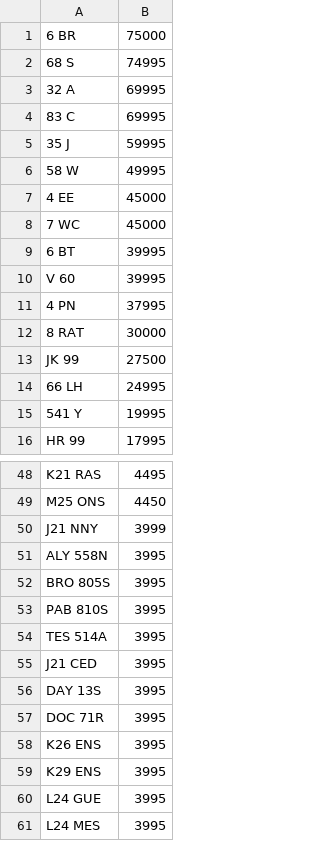
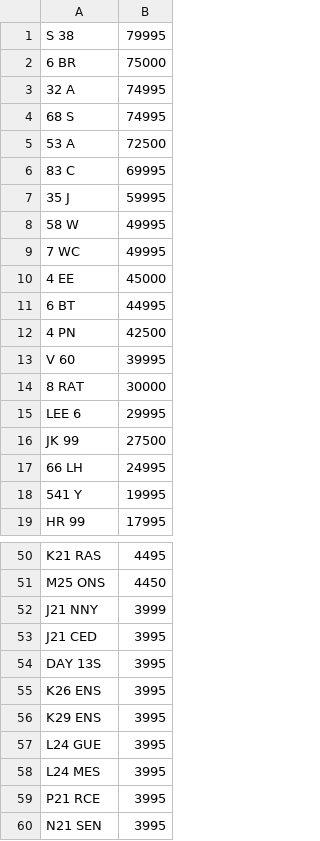
Before and after one commit to martinsumner/simplyreg, a CSV file: csv/REGPLATES_NOVAT_300.CSV, drawn as a sheet; only a part is shown, gaps mark what is left out; the shorter side is filled out with more unchanged rows; the diff covers the shown part only.

```diff
--- a/csv/REGPLATES_NOVAT_300.CSV
+++ b/csv/REGPLATES_NOVAT_300.CSV
@@ -1,4 +1,6 @@
+S 38,79995
 6 BR,75000
+32 A,74995
 68 S,74995
-32 A,69995
+53 A,72500
 83 C,69995
@@ -6,8 +8,9 @@
 58 W,49995
+7 WC,49995
 4 EE,45000
-7 WC,45000
-6 BT,39995
+6 BT,44995
+4 PN,42500
 V 60,39995
-4 PN,37995
 8 RAT,30000
+LEE 6,29995
 JK 99,27500
@@ -50,9 +52,4 @@ M25 ONS,4450
 J21 NNY,3999
-ALY 558N,3995
-BRO 805S,3995
-PAB 810S,3995
-TES 514A,3995
 J21 CED,3995
 DAY 13S,3995
-DOC 71R,3995
 K26 ENS,3995
```
Also changed, not shown: 2 added rows and 8 removed rows elsewhere in this file, csv/EQUIMARK_PLUSVAT_380.csv, csv/MUNN_NOVAT_0.csv, 2 other files.
